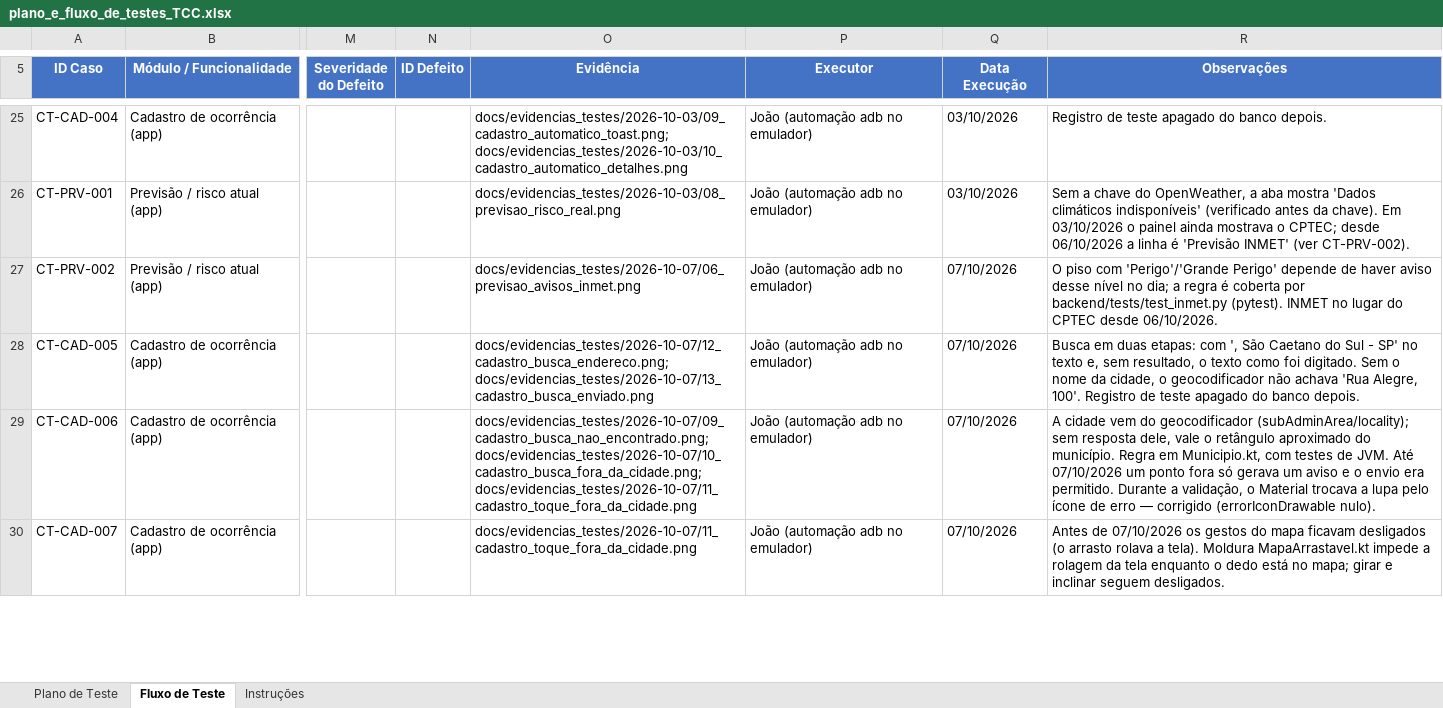
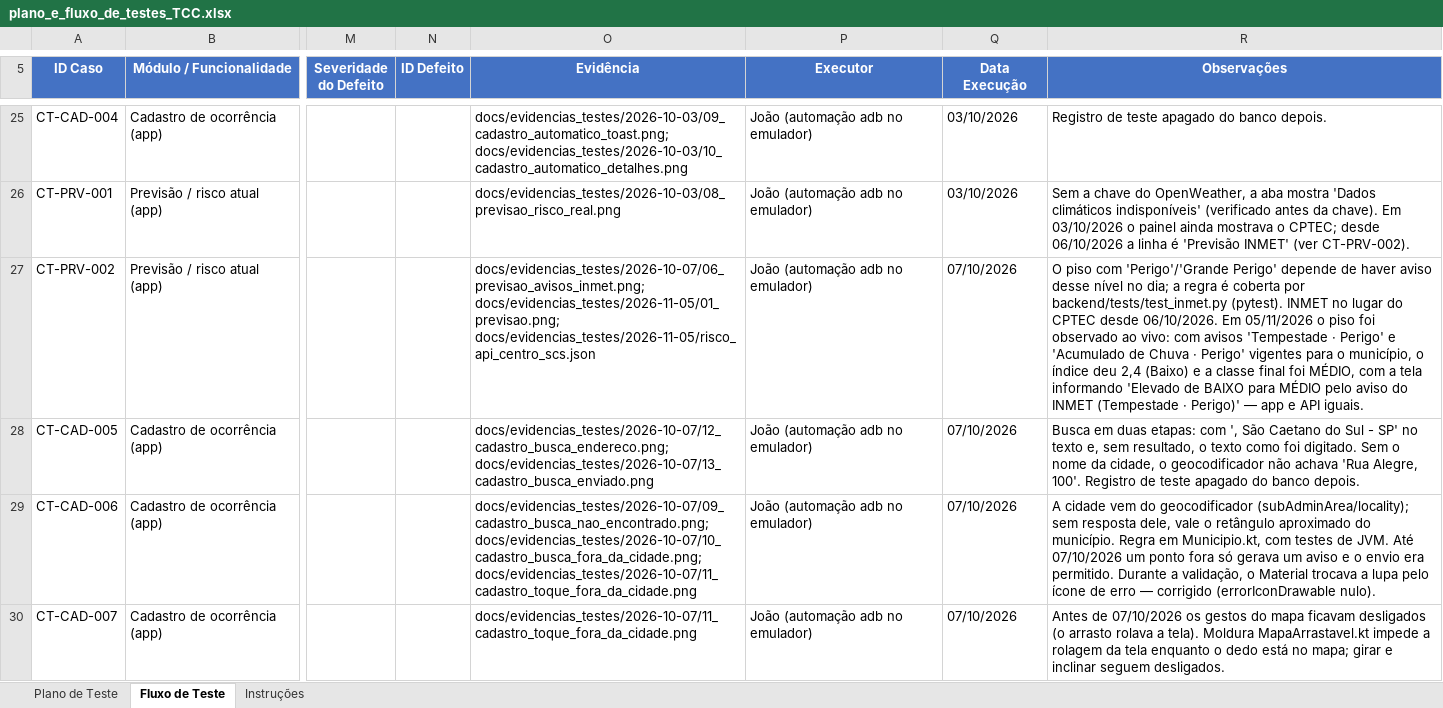
Before and after one commit to JpllourencoUSCS/tcc_alagamentos, an Excel workbook: docs/plano_e_fluxo_de_testes_TCC.xlsx, sheet Fluxo de Teste, drawn as a sheet; only a part is shown, gaps mark what is left out; values as stored, in another font and other column widths than the file's, no borders; conditional formats and table styles not drawn; the diff covers the shown part only; the diff names each change by its address in the sheet, - before the commit and + after, or states it on an @@ line.

```diff
--- a/docs/plano_e_fluxo_de_testes_TCC.xlsx (sheet Fluxo de Teste)
+++ b/docs/plano_e_fluxo_de_testes_TCC.xlsx (sheet Fluxo de Teste)
-O27 (Evidência): docs/evidencias_testes/2026-10-07/06_previsao_avisos_inmet.png
+O27 (Evidência): docs/evidencias_testes/2026-10-07/06_previsao_avisos_inmet.png; docs/evidencias_testes/2026-11-05/01_previsao.png; docs/evidencias_testes/2026-11-05/risco_api_centro_scs.json
-R27 (Observações): …desde 06/10/2026.
+R27 (Observações): …desde 06/10/2026. Em 05/11/2026 o piso foi observado ao vivo: com avisos 'Tempestade · Perigo' e 'Acumulado de Chuva · Perigo' vigentes para o município, o índice deu 2,4 (Baixo) e a classe final foi MÉDIO, com a tela informando 'Elevado de BAIXO para MÉDIO pelo aviso do INMET (Tempestade · Perigo)' — app e API iguais.
```
Also changed, not shown: 24 edited cells elsewhere in this sheet, sheet Plano de Teste, 45 other files.
